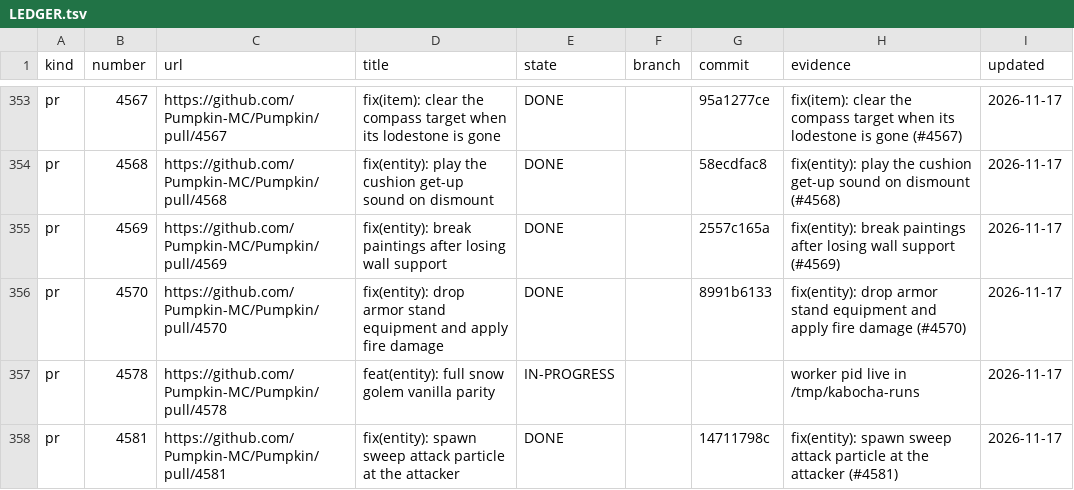
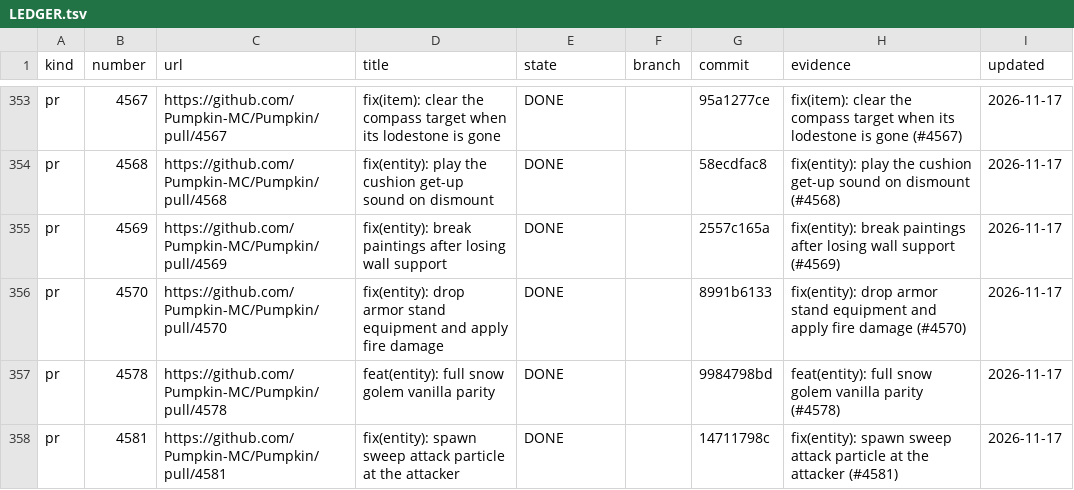
Before and after one commit to ArkFlame/Kabocha, a TSV file: docs/LEDGER.tsv, drawn as a sheet; only a part is shown, gaps mark what is left out; the diff covers the shown part only.

```diff
--- a/docs/LEDGER.tsv
+++ b/docs/LEDGER.tsv
@@ -356,3 +356,3 @@ pr	4569	https://github.com/Pumpkin-MC/Pumpkin/pull/4569	fix(entity): break paint
 pr	4570	https://github.com/Pumpkin-MC/Pumpkin/pull/4570	fix(entity): drop armor stand equipment and apply fire damage	DONE		8991b6133	fix(entity): drop armor stand equipment and apply fire damage (#4570)	2026-11-17
-pr	4578	https://github.com/Pumpkin-MC/Pumpkin/pull/4578	feat(entity): full snow golem vanilla parity	IN-PROGRESS			worker pid live in /tmp/kabocha-runs	2026-11-17
+pr	4578	https://github.com/Pumpkin-MC/Pumpkin/pull/4578	feat(entity): full snow golem vanilla parity	DONE		9984798bd	feat(entity): full snow golem vanilla parity (#4578)	2026-11-17
 pr	4581	https://github.com/Pumpkin-MC/Pumpkin/pull/4581	fix(entity): spawn sweep attack particle at the attacker	DONE		14711798c	fix(entity): spawn sweep attack particle at the attacker (#4581)	2026-11-17
```
Also changed, not shown: 65 edited cells elsewhere in this file.
